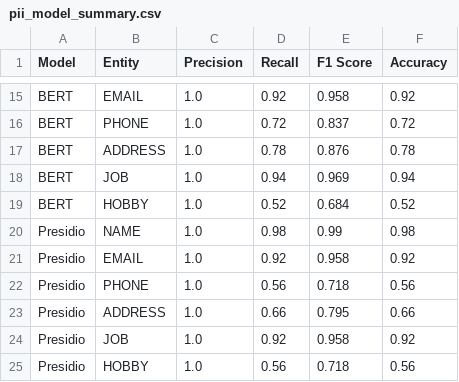
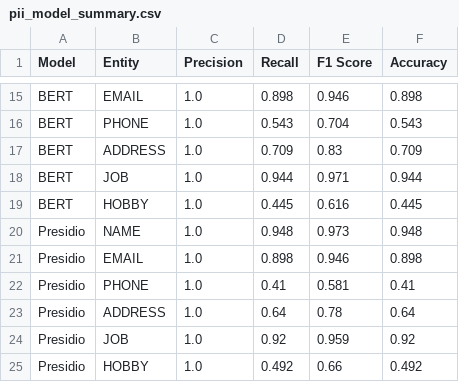
Before and after one commit to Esther-Graceia-Precious/PII-Detection, a CSV file: results/plots/pii_model_summary.csv, drawn as a sheet; only a part is shown, gaps mark what is left out; the diff covers the shown part only; the diff names each change by its address in the sheet, - before the commit and + after, or states it on an @@ line.

```diff
--- a/results/plots/pii_model_summary.csv
+++ b/results/plots/pii_model_summary.csv
-D15 (Recall): 0.92
+D15 (Recall): 0.898
-E15 (F1 Score): 0.958
+E15 (F1 Score): 0.946
-F15 (Accuracy): 0.92
+F15 (Accuracy): 0.898
-D16 (Recall): 0.72
+D16 (Recall): 0.543
-E16 (F1 Score): 0.837
+E16 (F1 Score): 0.704
-F16 (Accuracy): 0.72
+F16 (Accuracy): 0.543
-D17 (Recall): 0.78
+D17 (Recall): 0.709
-E17 (F1 Score): 0.876
+E17 (F1 Score): 0.83
-F17 (Accuracy): 0.78
+F17 (Accuracy): 0.709
-D18 (Recall): 0.94
+D18 (Recall): 0.944
-E18 (F1 Score): 0.969
+E18 (F1 Score): 0.971
-F18 (Accuracy): 0.94
+F18 (Accuracy): 0.944
-D19 (Recall): 0.52
+D19 (Recall): 0.445
-E19 (F1 Score): 0.684
+E19 (F1 Score): 0.616
-F19 (Accuracy): 0.52
+F19 (Accuracy): 0.445
-D20 (Recall): 0.98
+D20 (Recall): 0.948
-E20 (F1 Score): 0.99
+E20 (F1 Score): 0.973
-F20 (Accuracy): 0.98
+F20 (Accuracy): 0.948
-D21 (Recall): 0.92
+D21 (Recall): 0.898
-E21 (F1 Score): 0.958
+E21 (F1 Score): 0.946
-F21 (Accuracy): 0.92
+F21 (Accuracy): 0.898
-D22 (Recall): 0.56
+D22 (Recall): 0.41
-E22 (F1 Score): 0.718
+E22 (F1 Score): 0.581
-F22 (Accuracy): 0.56
+F22 (Accuracy): 0.41
-D23 (Recall): 0.66
+D23 (Recall): 0.64
-E23 (F1 Score): 0.795
+E23 (F1 Score): 0.78
-F23 (Accuracy): 0.66
+F23 (Accuracy): 0.64
-E24 (F1 Score): 0.958
+E24 (F1 Score): 0.959
-D25 (Recall): 0.56
+D25 (Recall): 0.492
-E25 (F1 Score): 0.718
+E25 (F1 Score): 0.66
-F25 (Accuracy): 0.56
+F25 (Accuracy): 0.492
```
Also changed, not shown: 31 edited cells elsewhere in this file, 5 other files.
